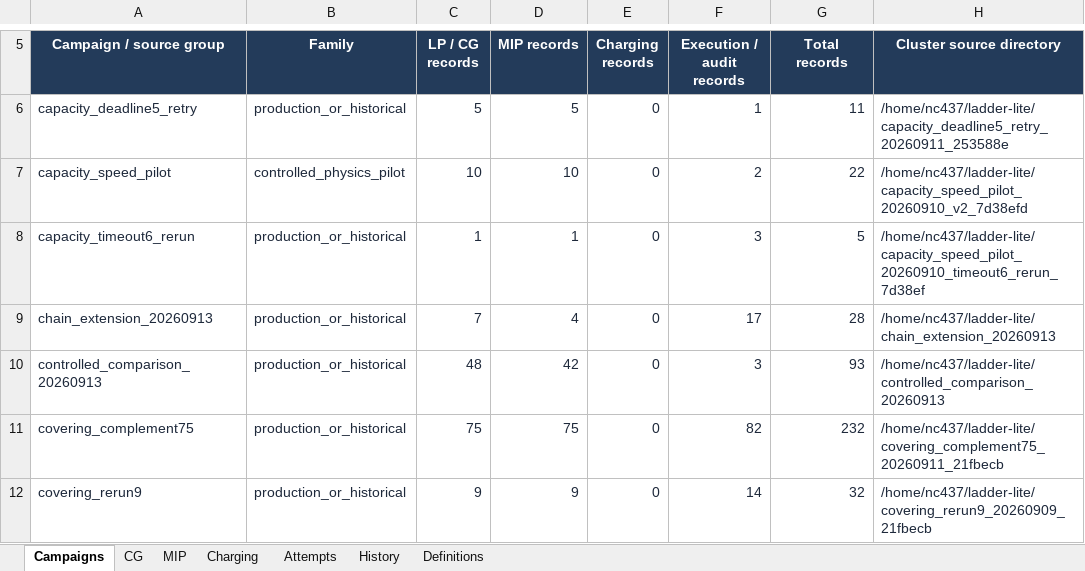
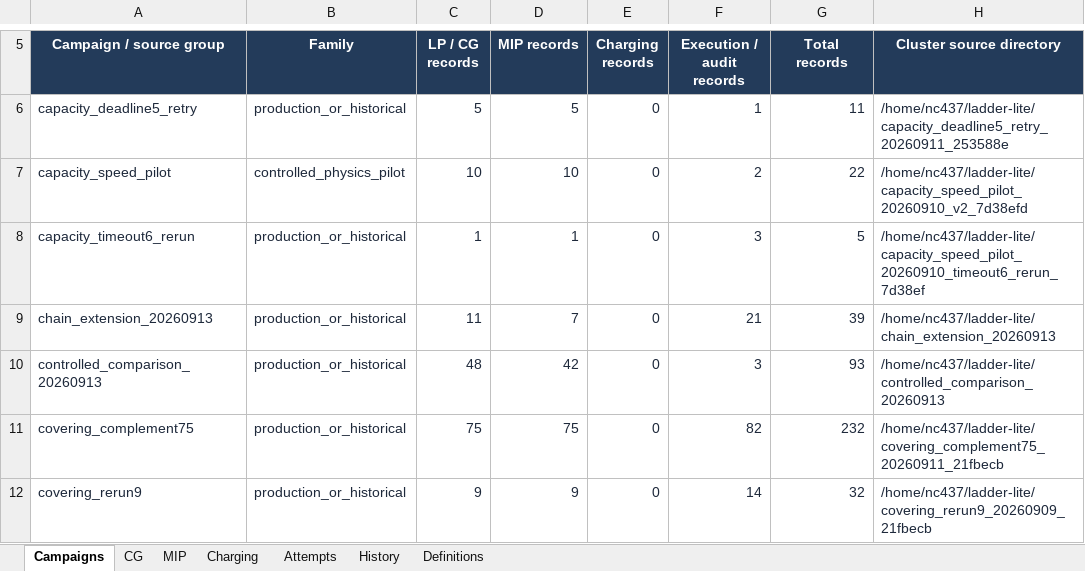
Before and after one commit to ndandnd/EVSP-DR, an Excel workbook: outputs/01a07ecc-9b77-79b3-9782-e4308a80ba07/EVSP_DR_Experiment_Register.xlsx, sheet Campaigns, drawn as a sheet; only a part is shown, gaps mark what is left out; values as stored, in another font and other column widths than the file's, no borders; table styles not drawn; the diff covers the shown part only; the diff names each change by its address in the sheet, - before the commit and + after, or states it on an @@ line.

Commit message:
Record 18-bus chain match and 19 cumulative-budget fresh MIPs

```diff
--- a/outputs/01a07ecc-9b77-79b3-9782-e4308a80ba07/EVSP_DR_Experiment_Register.xlsx (sheet Campaigns)
+++ b/outputs/01a07ecc-9b77-79b3-9782-e4308a80ba07/EVSP_DR_Experiment_Register.xlsx (sheet Campaigns)
-C9 (LP / CG records): 7
+C9 (LP / CG records): 11
-D9 (MIP records): 4
+D9 (MIP records): 7
-F9 (Execution / audit records): 17
+F9 (Execution / audit records): 21
-G9 (Total records): 28
+G9 (Total records): 39
```
Also changed, not shown: 6 edited cells elsewhere in this sheet, sheet MIP, sheet CG, sheet Attempts, sheet Charging, formulas that keep their value, 42 other files.
